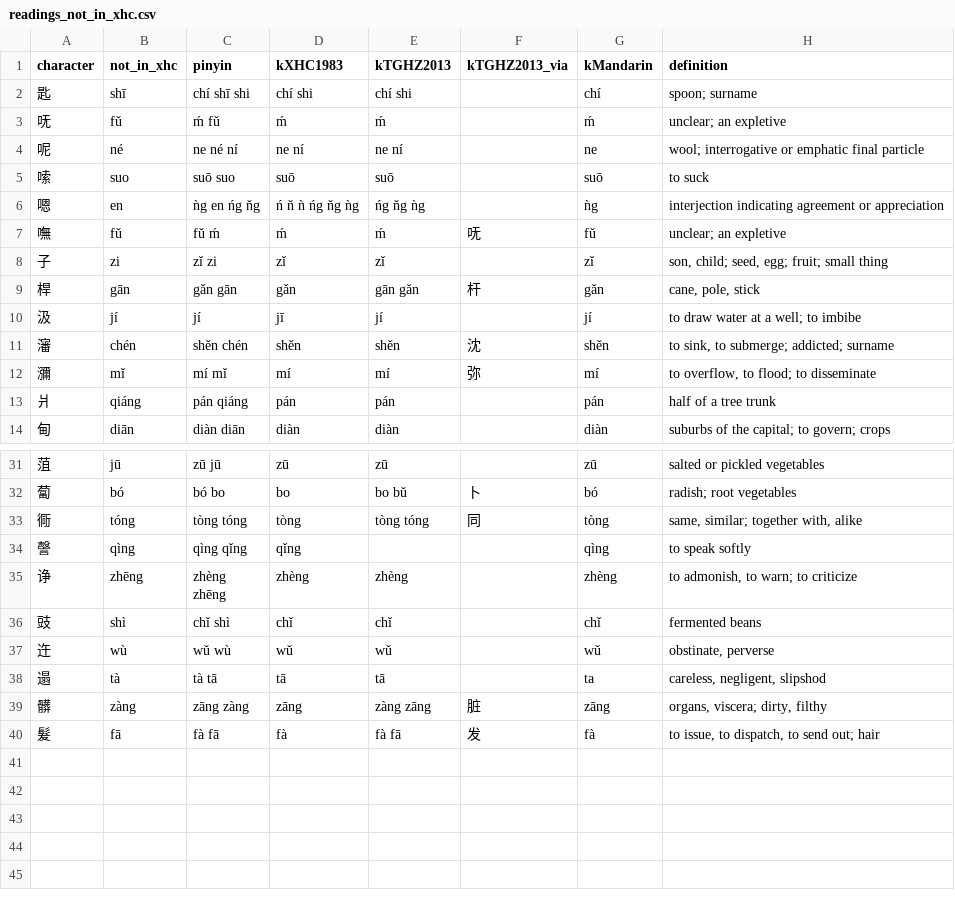
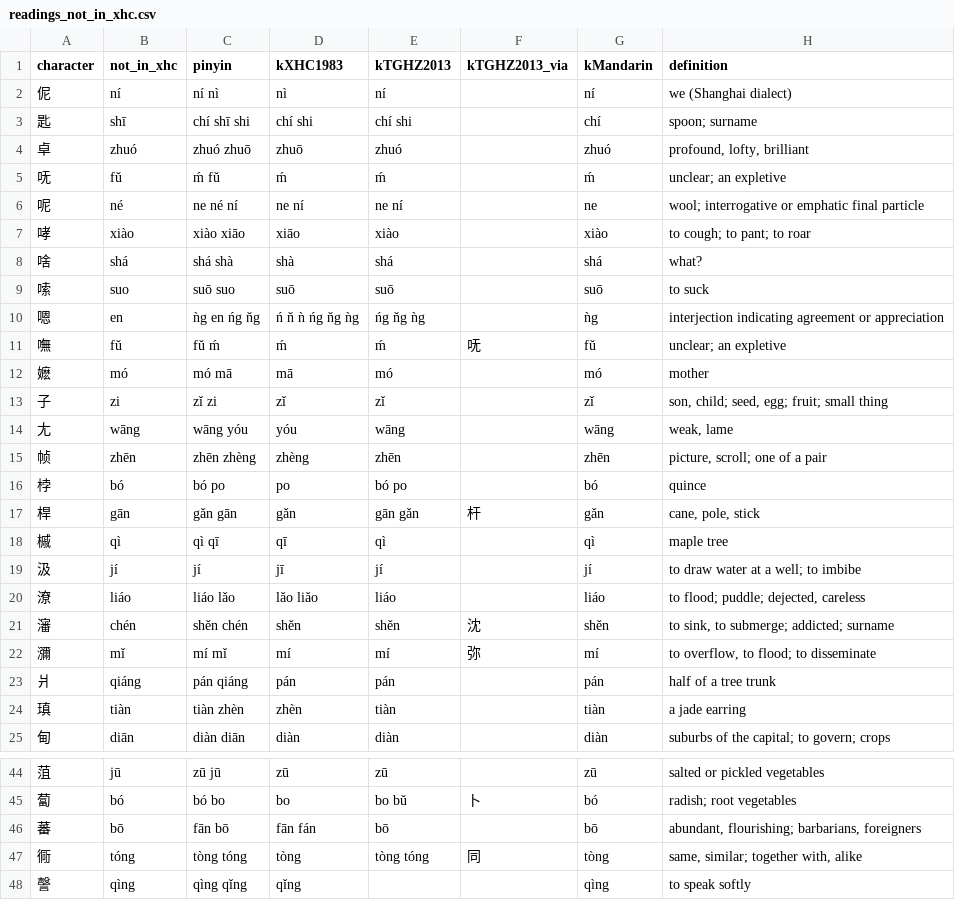
Before and after one commit to JustinMi/Chinese-Character-Decomposition-Data, a CSV file: review/readings_not_in_xhc.csv, drawn as a sheet; only a part is shown, gaps mark what is left out; the shorter side is filled out with more unchanged rows; the diff covers the shown part only; the diff names each change by its address in the sheet, - before the commit and + after, or states it on an @@ line.

```diff
--- a/review/readings_not_in_xhc.csv
+++ b/review/readings_not_in_xhc.csv
+row 2: 伲 | ní | ní nì | nì | ní |  | ní | we (Shanghai dialect)
+row 4: 卓 | zhuó | zhuó zhuō | zhuō | zhuó |  | zhuó | profound, lofty, brilliant
+row 7: 哮 | xiào | xiào xiāo | xiāo | xiào |  | xiào | to cough; to pant; to roar
+row 8: 啥 | shá | shá shà | shà | shá |  | shá | what?
+row 12: 嬷 | mó | mó mā | mā | mó |  | mó | mother
+row 14: 尢 | wāng | wāng yóu | yóu | wāng |  | wāng | weak, lame
+row 15: 帧 | zhēn | zhēn zhèng | zhèng | zhēn |  | zhēn | picture, scroll; one of a pair
+row 16: 桲 | bó | bó po | po | bó po |  | bó | quince
+row 18: 槭 | qì | qì qī | qī | qì |  | qì | maple tree
+row 20: 潦 | liáo | liáo lǎo | lǎo liǎo | liáo |  | liáo | to flood; puddle; dejected, careless
+row 24: 瑱 | tiàn | tiàn zhèn | zhèn | tiàn |  | tiàn | a jade earring
+row 46: 蕃 | bō | fān bō | fān fán | bō |  | bō | abundant, flourishing; barbarians, foreigners
```
Also changed, not shown: 7 added rows elsewhere in this file, review/xhc_readings_held_back.csv, 5 other files.
